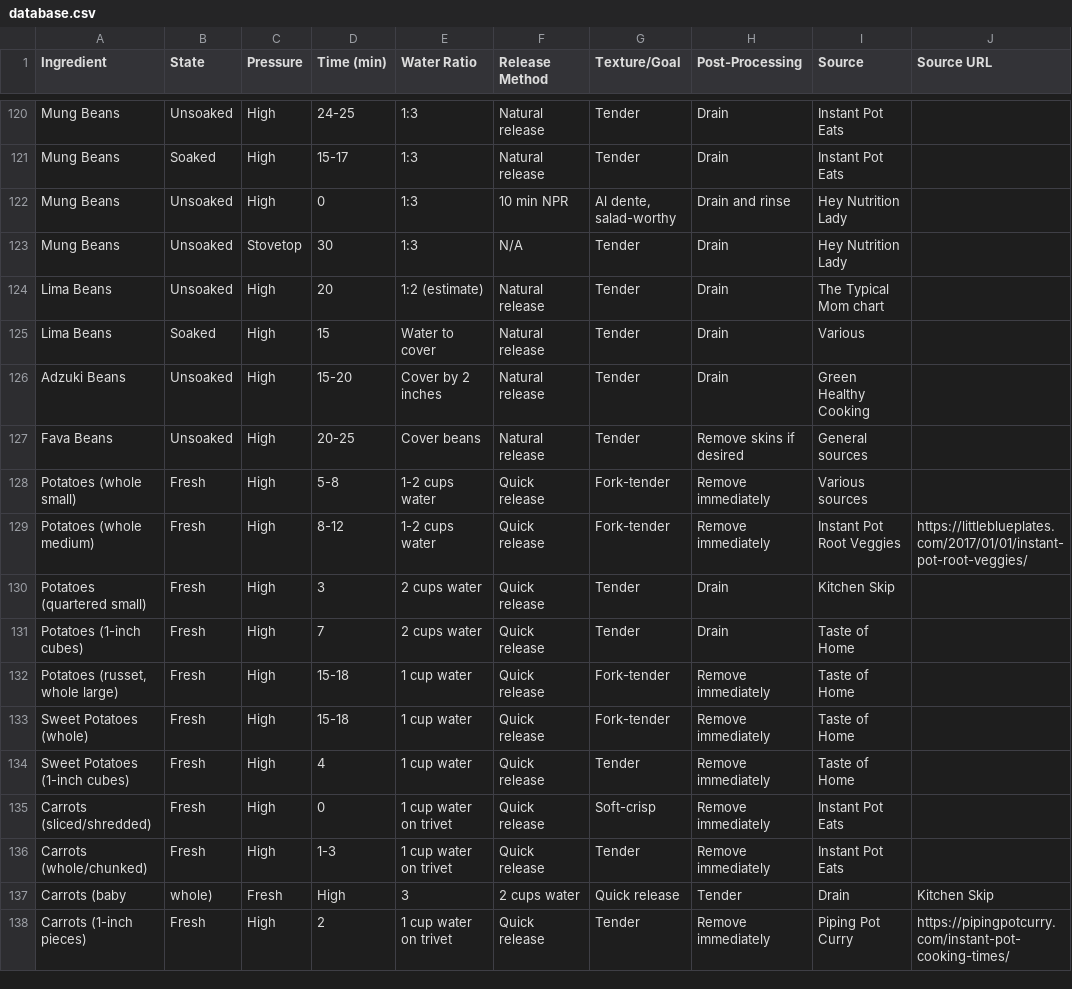
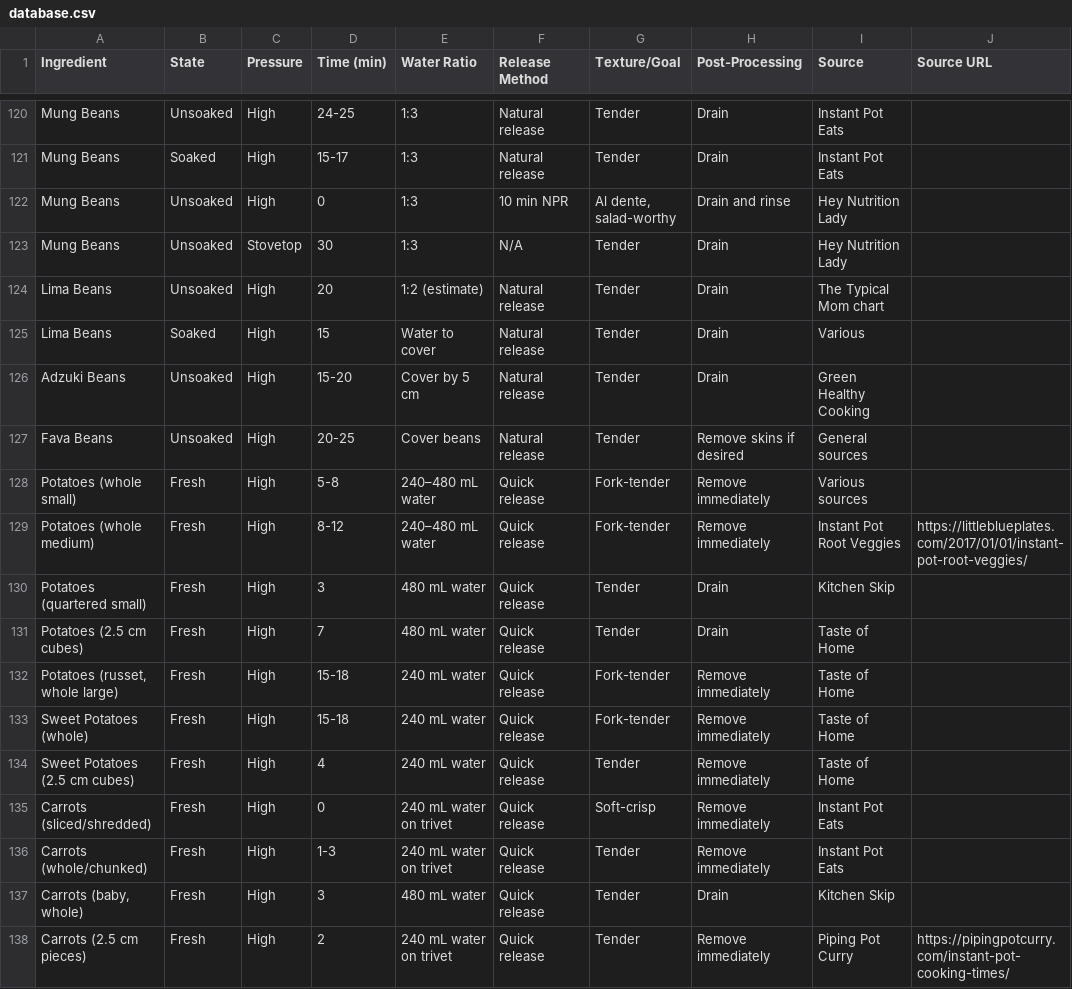
Before and after one commit to duke8585/instant-pot-database, a CSV file: database.csv, drawn as a sheet; only a part is shown, gaps mark what is left out; the diff covers the shown part only.

```diff
--- a/database.csv
+++ b/database.csv
@@ -125,14 +125,14 @@
 "Lima Beans","Soaked","High","15","Water to cover","Natural release","Tender","Drain","Various",""
-"Adzuki Beans","Unsoaked","High","15-20","Cover by 2 inches","Natural release","Tender","Drain","Green Healthy Cooking",""
+"Adzuki Beans","Unsoaked","High","15-20","Cover by 5 cm","Natural release","Tender","Drain","Green Healthy Cooking",""
 "Fava Beans","Unsoaked","High","20-25","Cover beans","Natural release","Tender","Remove skins if desired","General sources",""
-"Potatoes (whole small)","Fresh","High","5-8","1-2 cups water","Quick release","Fork-tender","Remove immediately","Various sources",""
-"Potatoes (whole medium)","Fresh","High","8-12","1-2 cups water","Quick release","Fork-tender","Remove immediately","Instant Pot Root Veggies","https://littleblueplates.com/2017/01/01/instant-pot-root-veggies/"
-"Potatoes (quartered small)","Fresh","High","3","2 cups water","Quick release","Tender","Drain","Kitchen Skip",""
-"Potatoes (1-inch cubes)","Fresh","High","7","2 cups water","Quick release","Tender","Drain","Taste of Home",""
-"Potatoes (russet, whole large)","Fresh","High","15-18","1 cup water","Quick release","Fork-tender","Remove immediately","Taste of Home",""
-"Sweet Potatoes (whole)","Fresh","High","15-18","1 cup water","Quick release","Fork-tender","Remove immediately","Taste of Home",""
-"Sweet Potatoes (1-inch cubes)","Fresh","High","4","1 cup water","Quick release","Tender","Remove immediately","Taste of Home",""
-"Carrots (sliced/shredded)","Fresh","High","0","1 cup water on trivet","Quick release","Soft-crisp","Remove immediately","Instant Pot Eats",""
-"Carrots (whole/chunked)","Fresh","High","1-3","1 cup water on trivet","Quick release","Tender","Remove immediately","Instant Pot Eats",""
-"Carrots (baby"," whole)","Fresh","High","3","2 cups water","Quick release","Tender","Drain","Kitchen Skip",""
-"Carrots (1-inch pieces)","Fresh","High","2","1 cup water on trivet","Quick release","Tender","Remove immediately","Piping Pot Curry","https://pipingpotcurry.com/instant-pot-cooking-times/"
+"Potatoes (whole small)","Fresh","High","5-8","240–480 mL water","Quick release","Fork-tender","Remove immediately","Various sources",""
+"Potatoes (whole medium)","Fresh","High","8-12","240–480 mL water","Quick release","Fork-tender","Remove immediately","Instant Pot Root Veggies","https://littleblueplates.com/2017/01/01/instant-pot-root-veggies/"
+"Potatoes (quartered small)","Fresh","High","3","480 mL water","Quick release","Tender","Drain","Kitchen Skip",""
+"Potatoes (2.5 cm cubes)","Fresh","High","7","480 mL water","Quick release","Tender","Drain","Taste of Home",""
+"Potatoes (russet, whole large)","Fresh","High","15-18","240 mL water","Quick release","Fork-tender","Remove immediately","Taste of Home",""
+"Sweet Potatoes (whole)","Fresh","High","15-18","240 mL water","Quick release","Fork-tender","Remove immediately","Taste of Home",""
+"Sweet Potatoes (2.5 cm cubes)","Fresh","High","4","240 mL water","Quick release","Tender","Remove immediately","Taste of Home",""
+"Carrots (sliced/shredded)","Fresh","High","0","240 mL water on trivet","Quick release","Soft-crisp","Remove immediately","Instant Pot Eats",""
+"Carrots (whole/chunked)","Fresh","High","1-3","240 mL water on trivet","Quick release","Tender","Remove immediately","Instant Pot Eats",""
+"Carrots (baby, whole)","Fresh","High","3","480 mL water","Quick release","Tender","Drain","Kitchen Skip",""
+"Carrots (2.5 cm pieces)","Fresh","High","2","240 mL water on trivet","Quick release","Tender","Remove immediately","Piping Pot Curry","https://pipingpotcurry.com/instant-pot-cooking-times/"
```
Also changed, not shown: 101 edited cells elsewhere in this file, instant-pot-app/public/database.csv.
